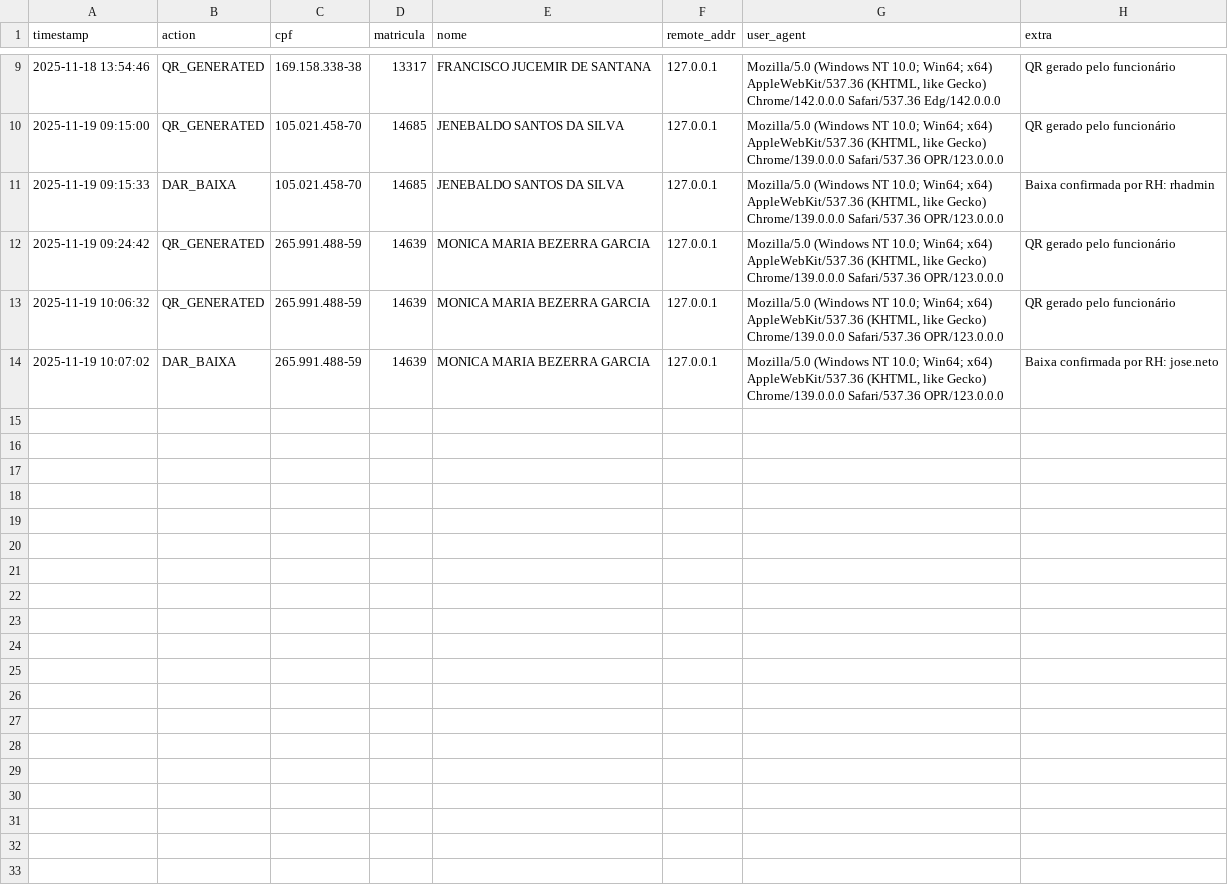
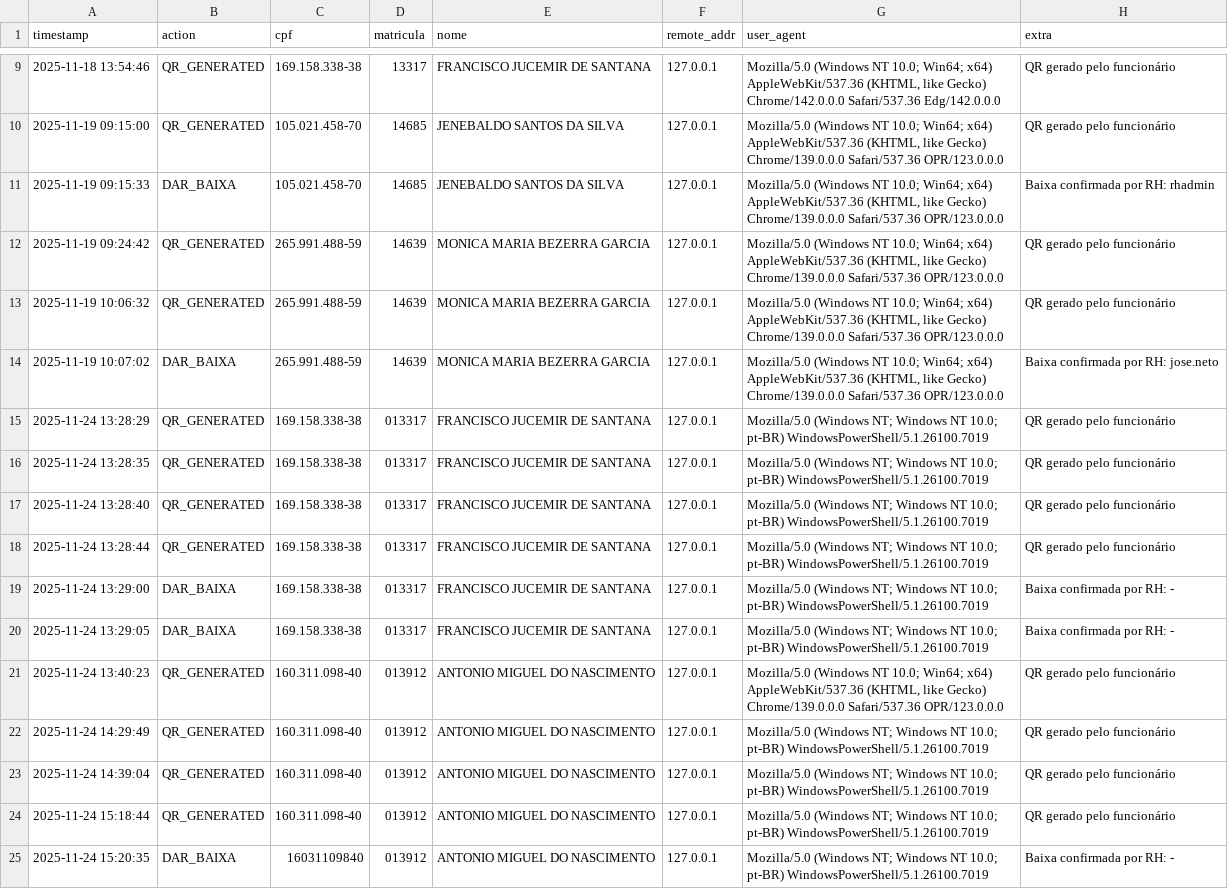
Before and after one commit to Matheus-zgld/Alianca-Brindes, a CSV file: data_log.csv, drawn as a sheet; only a part is shown, gaps mark what is left out.

```diff
--- a/data_log.csv
+++ b/data_log.csv
@@ -14 +14,12 @@ timestamp,action,cpf,matricula,nome,remote_addr,user_agent,extra
 2025-11-19 10:07:02,DAR_BAIXA,265.991.488-59,14639,MONICA MARIA BEZERRA GARCIA,127.0.0.1,"Mozilla/5.0 (Windows NT 10.0; Win64; x64) AppleWebKit/537.36 (KHTML, like Gecko) Chrome/139.0.0.0 Safari/537.36 OPR/123.0.0.0",Baixa confirmada por RH: jose.neto
+"2025-11-24 13:28:29",QR_GENERATED,169.158.338-38,013317,"FRANCISCO JUCEMIR DE SANTANA",127.0.0.1,"Mozilla/5.0 (Windows NT; Windows NT 10.0; pt-BR) WindowsPowerShell/5.1.26100.7019","QR gerado pelo funcionário"
+"2025-11-24 13:28:35",QR_GENERATED,169.158.338-38,013317,"FRANCISCO JUCEMIR DE SANTANA",127.0.0.1,"Mozilla/5.0 (Windows NT; Windows NT 10.0; pt-BR) WindowsPowerShell/5.1.26100.7019","QR gerado pelo funcionário"
+"2025-11-24 13:28:40",QR_GENERATED,169.158.338-38,013317,"FRANCISCO JUCEMIR DE SANTANA",127.0.0.1,"Mozilla/5.0 (Windows NT; Windows NT 10.0; pt-BR) WindowsPowerShell/5.1.26100.7019","QR gerado pelo funcionário"
+"2025-11-24 13:28:44",QR_GENERATED,169.158.338-38,013317,"FRANCISCO JUCEMIR DE SANTANA",127.0.0.1,"Mozilla/5.0 (Windows NT; Windows NT 10.0; pt-BR) WindowsPowerShell/5.1.26100.7019","QR gerado pelo funcionário"
+"2025-11-24 13:29:00",DAR_BAIXA,169.158.338-38,013317,"FRANCISCO JUCEMIR DE SANTANA",127.0.0.1,"Mozilla/5.0 (Windows NT; Windows NT 10.0; pt-BR) WindowsPowerShell/5.1.26100.7019","Baixa confirmada por RH: -"
+"2025-11-24 13:29:05",DAR_BAIXA,169.158.338-38,013317,"FRANCISCO JUCEMIR DE SANTANA",127.0.0.1,"Mozilla/5.0 (Windows NT; Windows NT 10.0; pt-BR) WindowsPowerShell/5.1.26100.7019","Baixa confirmada por RH: -"
+"2025-11-24 13:40:23",QR_GENERATED,160.311.098-40,013912,"ANTONIO MIGUEL DO NASCIMENTO",127.0.0.1,"Mozilla/5.0 (Windows NT 10.0; Win64; x64) AppleWebKit/537.36 (KHTML, like Gecko) Chrome/139.0.0.0 Safari/537.36 OPR/123.0.0.0","QR gerado pelo funcionário"
+"2025-11-24 14:29:49",QR_GENERATED,160.311.098-40,013912,"ANTONIO MIGUEL DO NASCIMENTO",127.0.0.1,"Mozilla/5.0 (Windows NT; Windows NT 10.0; pt-BR) WindowsPowerShell/5.1.26100.7019","QR gerado pelo funcionário"
+"2025-11-24 14:39:04",QR_GENERATED,160.311.098-40,013912,"ANTONIO MIGUEL DO NASCIMENTO",127.0.0.1,"Mozilla/5.0 (Windows NT; Windows NT 10.0; pt-BR) WindowsPowerShell/5.1.26100.7019","QR gerado pelo funcionário"
+"2025-11-24 15:18:44",QR_GENERATED,160.311.098-40,013912,"ANTONIO MIGUEL DO NASCIMENTO",127.0.0.1,"Mozilla/5.0 (Windows NT; Windows NT 10.0; pt-BR) WindowsPowerShell/5.1.26100.7019","QR gerado pelo funcionário"
+"2025-11-24 15:20:35",DAR_BAIXA,16031109840,013912,"ANTONIO MIGUEL DO NASCIMENTO",127.0.0.1,"Mozilla/5.0 (Windows NT; Windows NT 10.0; pt-BR) WindowsPowerShell/5.1.26100.7019","Baixa confirmada por RH: -"
```
Also changed, not shown: 32 other files.
